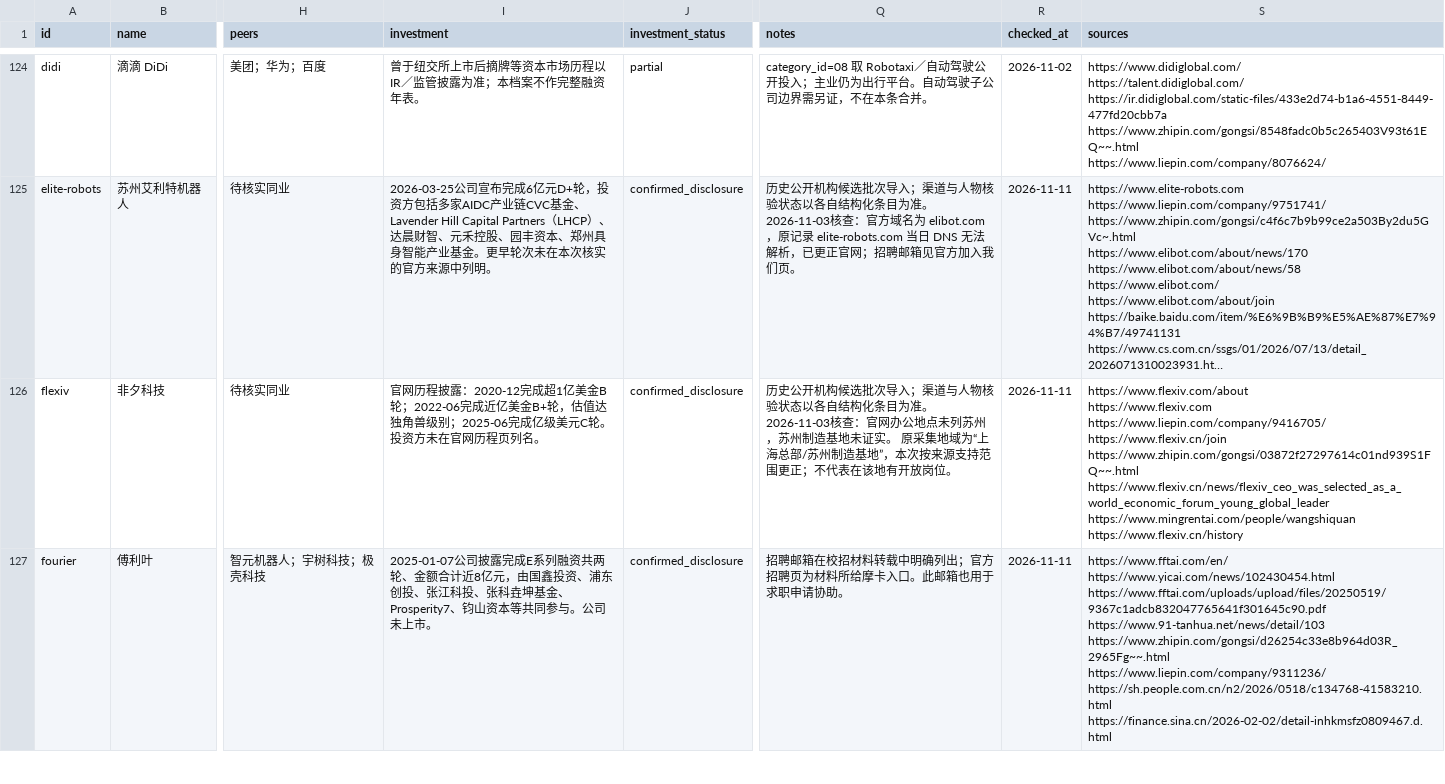
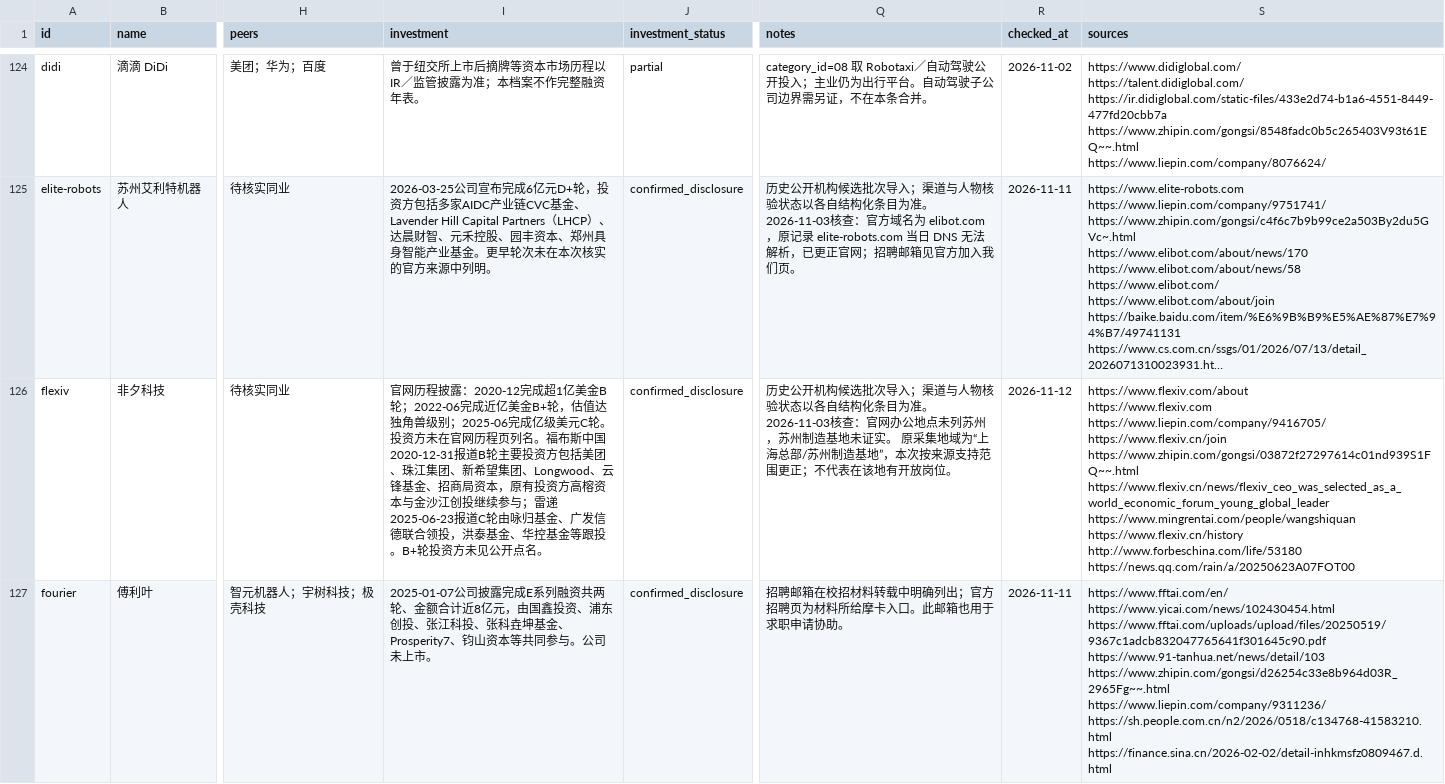
Before and after one commit to wycx886/cnjobs, a CSV file: data/views/exports/companies.csv, drawn as a sheet; only a part is shown, gaps mark what is left out; long unchanged cells end in …; ↵ is a line break in a cell; the diff covers the shown part only; the diff names each change by its address in the sheet, - before the commit and + after, or states it on an @@ line.

```diff
--- a/data/views/exports/companies.csv
+++ b/data/views/exports/companies.csv
-I126 (investment): …页列名。
+I126 (investment): …页列名。福布斯中国2020-12-31报道B轮主要投资方包括美团、珠江集团、新希望集团、Longwood、云锋基金、招商局资本，原有投资方高榕资本与金沙江创投继续参与；雷递2025-06-23报道C轮由咏归基金、广发信德联合领投，洪泰基金、华控基金等跟投。B+轮投资方未见公开点名。
-R126 (checked_at): 2026-11-11
+R126 (checked_at): 2026-11-12
-S126 (sources): …https://www.mingrentai.com/people/wangshiquan ↵ https://www.flexiv.cn/history
+S126 (sources): …https://www.mingrentai.com/people/wangshiquan ↵ https://www.flexiv.cn/history ↵ http://www.forbeschina.com/life/53180 ↵ https://news.qq.com/rain/a/20250623A07FOT00
```
Also changed, not shown: 22 edited cells elsewhere in this file, 41 other files.
